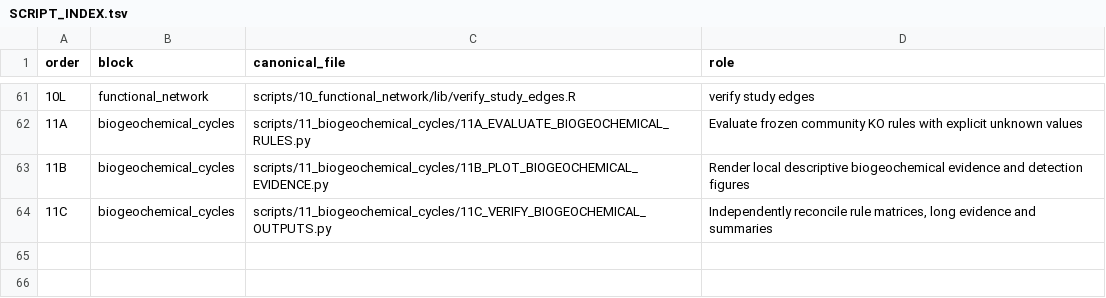
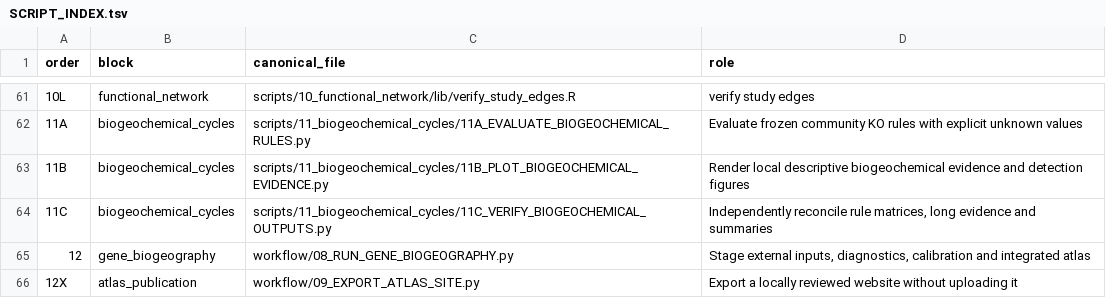
Before and after one commit to fjbalvino/mangrove-sediment-biogeography, a TSV file: docs/provenance/SCRIPT_INDEX.tsv, drawn as a sheet; only a part is shown, gaps mark what is left out; the diff names each change by its address in the sheet, - before the commit and + after, or states it on an @@ line.

Commit message:
Make the eight-cycle gene-biogeography workflow reproducible for new cohorts
Add ID-validated external inputs, dynamic cohort and calibration dimensions, source fingerprints, all eight atlas generators, and numerical regression tests. Document local atlas export and an inactive Pages deployment example. No matrices, metadata, figures, generated viewers, or simulation outputs are included.

```diff
--- a/docs/provenance/SCRIPT_INDEX.tsv
+++ b/docs/provenance/SCRIPT_INDEX.tsv
+row 65: 12 | gene_biogeography | workflow/08_RUN_GENE_BIOGEOGRAPHY.py | Stage external inputs, diagnostics, calibration and integrated atlas
+row 66: 12X | atlas_publication | workflow/09_EXPORT_ATLAS_SITE.py | Export a locally reviewed website without uploading it
```
Also changed, not shown: 52 other files.
